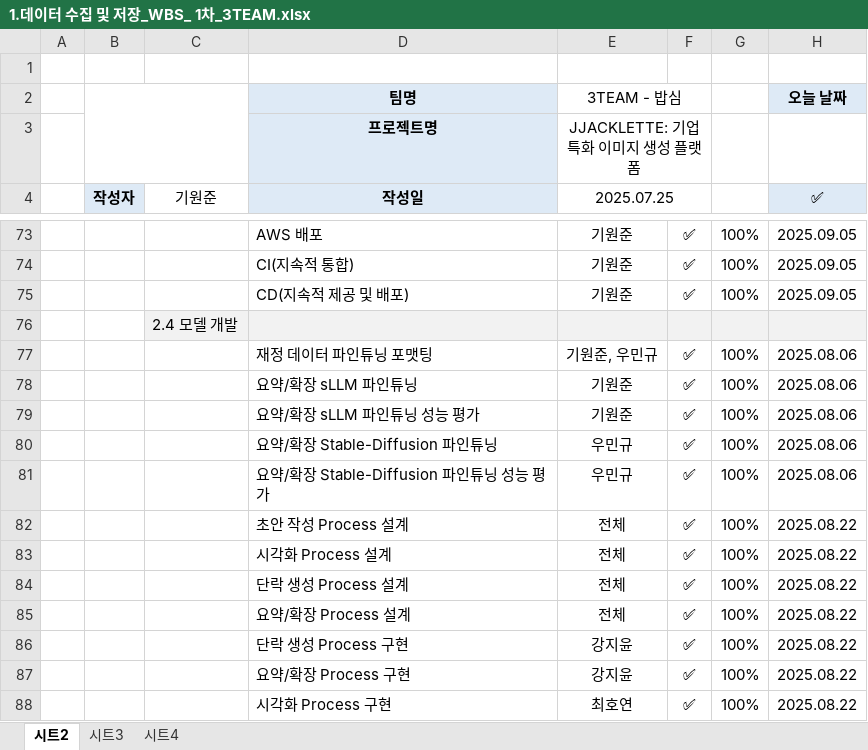
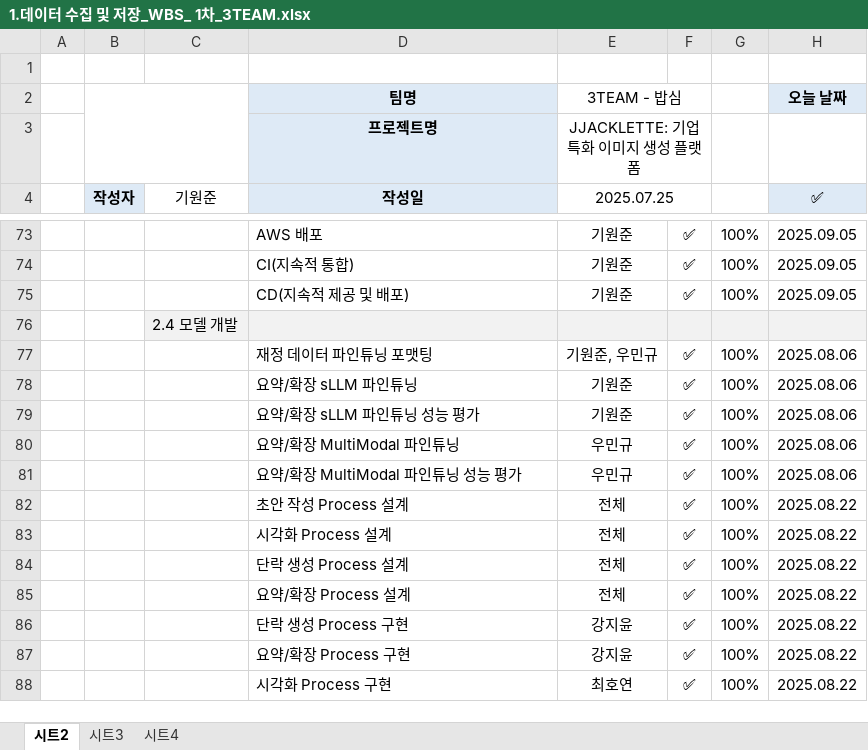
Before and after one commit to SKNETWORKS-FAMILY-AICAMP/SKN13-FINAL-3TEAM, an Excel workbook: 산출물/1.데이터 수집 및 저장_WBS_ 1차_3TEAM.xlsx, sheet 시트2, drawn as a sheet; only a part is shown, gaps mark what is left out; values as stored, in another font and other column widths than the file's, no borders; charts and pictures not drawn; the diff names each change by its address in the sheet, - before the commit and + after, or states it on an @@ line.

Commit message:
[ki] update 산출물

```diff
--- a/산출물/1.데이터 수집 및 저장_WBS_ 1차_3TEAM.xlsx (sheet 시트2)
+++ b/산출물/1.데이터 수집 및 저장_WBS_ 1차_3TEAM.xlsx (sheet 시트2)
-D80 (작성일): 요약/확장 Stable-Diffusion 파인튜닝
+D80 (작성일): 요약/확장 MultiModal 파인튜닝
-D81 (작성일): 요약/확장 Stable-Diffusion 파인튜닝 성능 평가
+D81 (작성일): 요약/확장 MultiModal 파인튜닝 성능 평가
```
